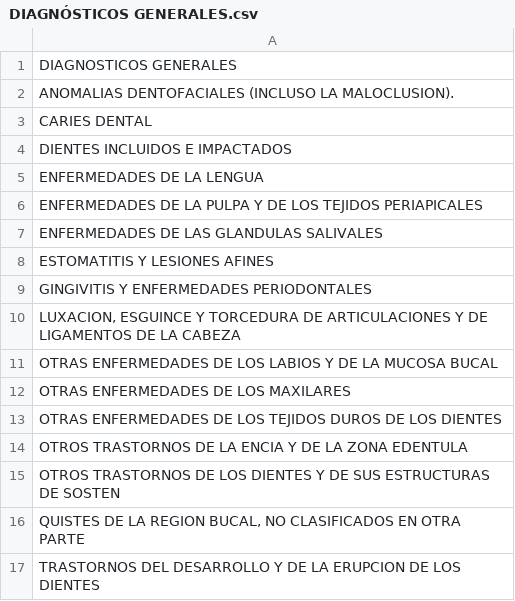
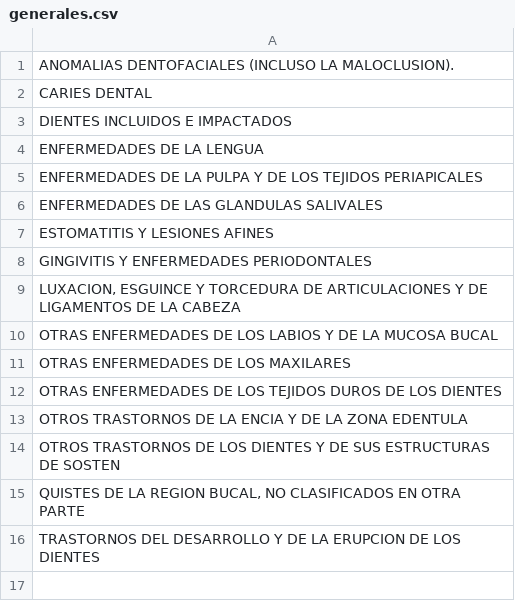
Before and after one commit to Draxgun/pacienteLib, a CSV file: src/excel/generales.csv (was src/excel/DIAGNÓSTICOS GENERALES.csv), drawn as a sheet.

```diff
--- a/src/excel/DIAGNÓSTICOS GENERALES.csv
+++ b/src/excel/generales.csv
@@ -1,2 +1 @@
-DIAGNOSTICOS GENERALES
 ANOMALIAS DENTOFACIALES (INCLUSO LA MALOCLUSION).
```
Also changed, not shown: 40 other files.
